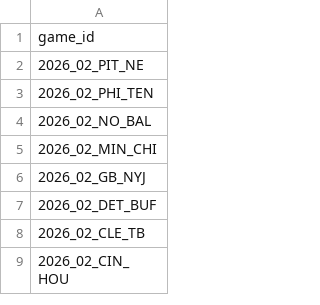
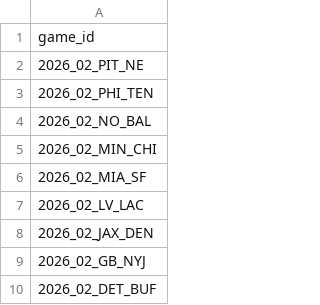
Before and after one commit to nflverse/nflverse-pbp-internal, a CSV file: released_games.csv, drawn as a sheet; only a part is shown; the shorter side is filled out with more unchanged rows; the diff names each change by its address in the sheet, - before the commit and + after, or states it on an @@ line.

```diff
--- a/released_games.csv
+++ b/released_games.csv
+row 6: 2026_02_MIA_SF
+row 7: 2026_02_LV_LAC
+row 8: 2026_02_JAX_DEN
```
